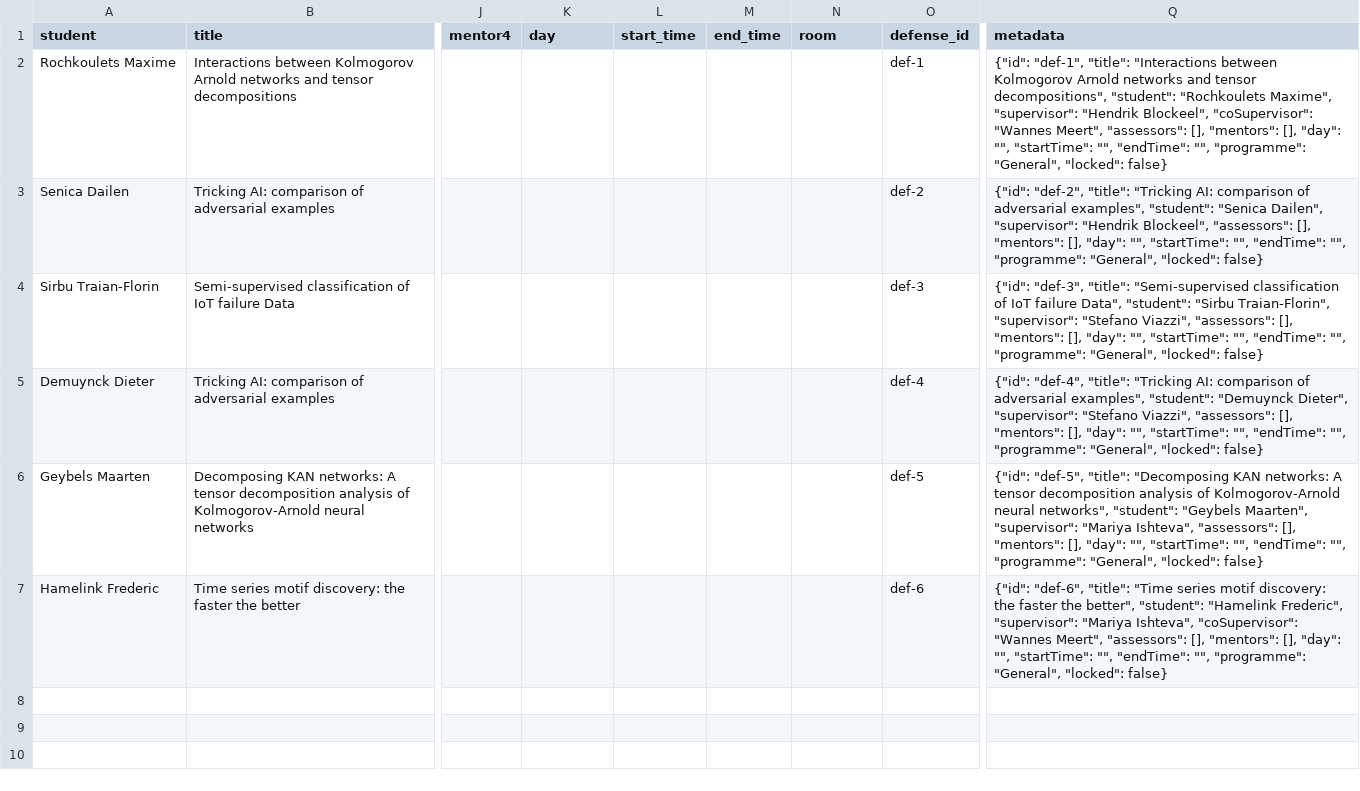
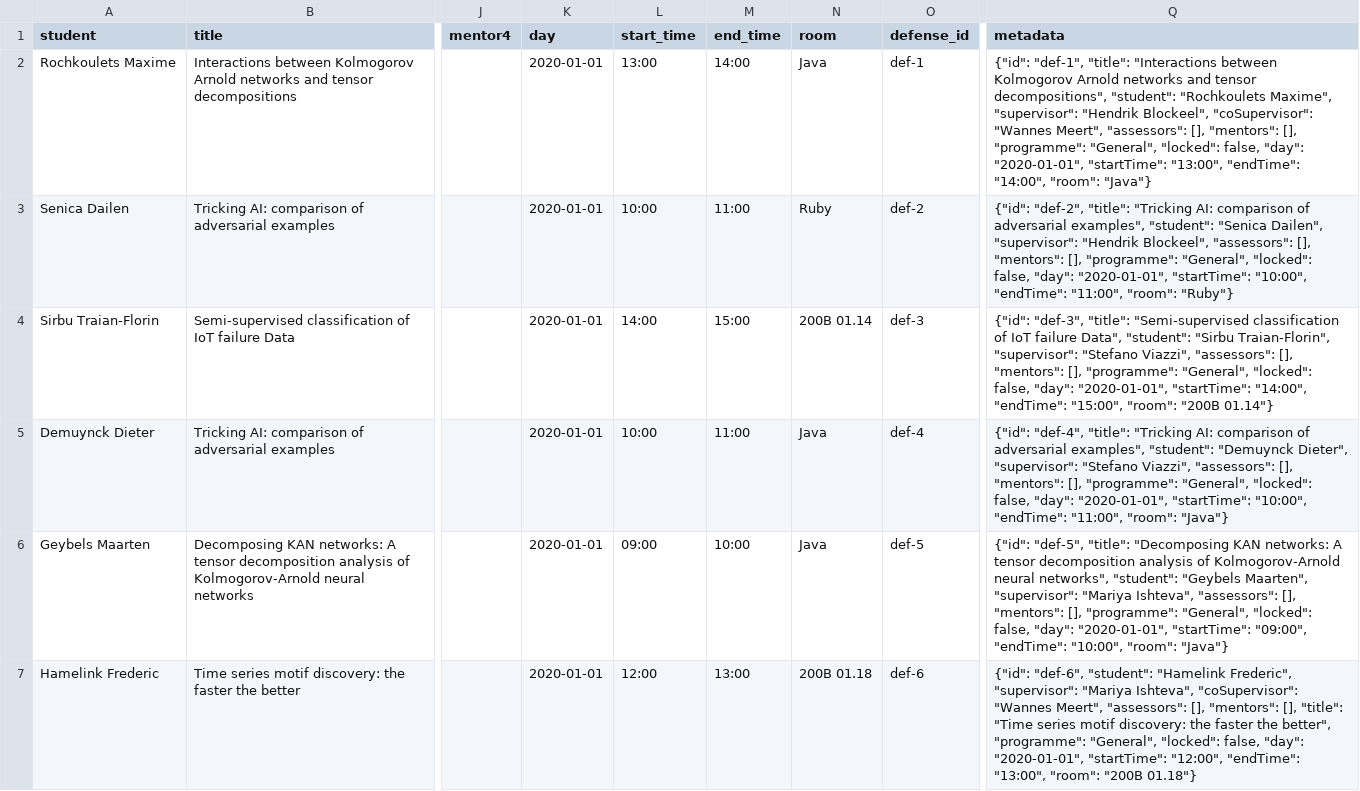
Before and after one commit to rokokot/defense-scheduler, a CSV file: data/input/documented_example_evaluator_relaxed/defences.csv, drawn as a sheet; only a part is shown, gaps mark what is left out; the diff names each change by its address in the sheet, - before the commit and + after, or states it on an @@ line.

```diff
--- a/data/input/documented_example_evaluator_relaxed/defences.csv
+++ b/data/input/documented_example_evaluator_relaxed/defences.csv
-K2:K7 (day): (empty)
+K2:K7 (day): 2020-01-01
-L2 (start_time): (empty)
+L2 (start_time): 13:00
-M2 (end_time): (empty)
+M2 (end_time): 14:00
-N2 (room): (empty)
+N2 (room): Java
-Q2 (metadata): …"mentors": [], "day": "", "startTime": "", "endTime": "", "programme": "General", "locked": false}
+Q2 (metadata): …"mentors": [], "programme": "General", "locked": false, "day": "2020-01-01", "startTime": "13:00", "endTime": "14:00", "room": "Java"}
-L3 (start_time): (empty)
+L3 (start_time): 10:00
-M3 (end_time): (empty)
+M3 (end_time): 11:00
-N3 (room): (empty)
+N3 (room): Ruby
-Q3 (metadata): …"mentors": [], "day": "", "startTime": "", "endTime": "", "programme": "General", "locked": false}
+Q3 (metadata): …"mentors": [], "programme": "General", "locked": false, "day": "2020-01-01", "startTime": "10:00", "endTime": "11:00", "room": "Ruby"}
-L4 (start_time): (empty)
+L4 (start_time): 14:00
-M4 (end_time): (empty)
+M4 (end_time): 15:00
-N4 (room): (empty)
+N4 (room): 200B 01.14
-Q4 (metadata): …"mentors": [], "day": "", "startTime": "", "endTime": "", "programme": "General", "locked": false}
+Q4 (metadata): …"mentors": [], "programme": "General", "locked": false, "day": "2020-01-01", "startTime": "14:00", "endTime": "15:00", "room": "200B 01.14"}
-L5 (start_time): (empty)
+L5 (start_time): 10:00
-M5 (end_time): (empty)
+M5 (end_time): 11:00
-N5:N6 (room): (empty)
+N5:N6 (room): Java
-Q5 (metadata): …"mentors": [], "day": "", "startTime": "", "endTime": "", "programme": "General", "locked": false}
+Q5 (metadata): …"mentors": [], "programme": "General", "locked": false, "day": "2020-01-01", "startTime": "10:00", "endTime": "11:00", "room": "Java"}
-L6 (start_time): (empty)
+L6 (start_time): 09:00
-M6 (end_time): (empty)
+M6 (end_time): 10:00
-Q6 (metadata): …"mentors": [], "day": "", "startTime": "", "endTime": "", "programme": "General", "locked": false}
+Q6 (metadata): …"mentors": [], "programme": "General", "locked": false, "day": "2020-01-01", "startTime": "09:00", "endTime": "10:00", "room": "Java"}
-L7 (start_time): (empty)
+L7 (start_time): 12:00
-M7 (end_time): (empty)
+M7 (end_time): 13:00
-N7 (room): (empty)
+N7 (room): 200B 01.18
-Q7 (metadata): {"id": "def-6", "title": "Time series motif discovery: the faster the better", "student": "Hamelink Frederic", "supervisor": "Mariya Ishteva", "coSupervisor": "Wannes Meert", "assessors": [], "mentors": [], "day": "", "startTime": "", "endTime": "", "programme": "General", "locked": false}
+Q7 (metadata): {"id": "def-6", "student": "Hamelink Frederic", "supervisor": "Mariya Ishteva", "coSupervisor": "Wannes Meert", "assessors": [], "mentors": [], "title": "Time series motif discovery: the faster the better", "programme": "General", "locked": false, "day": "2020-01-01", "startTime": "12:00", "endTime": "13:00", "room": "200B 01.18"}
```
Also changed, not shown: data/input/documented_example_evaluator_relaxed/unavailabilities.csv, 15 other files.
